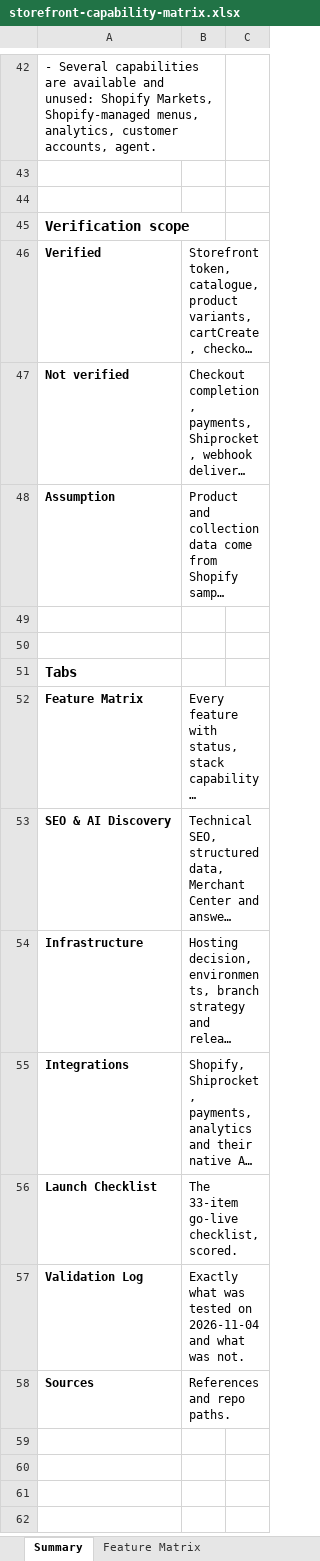
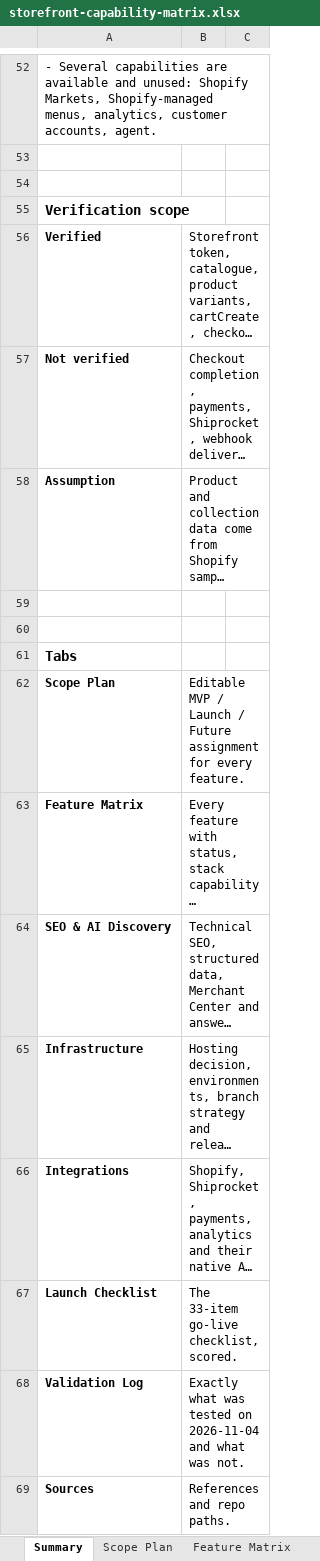
Before and after one commit to NachiketKandari/high-fashion-shopify-template, an Excel workbook: docs/storefront-capability-matrix.xlsx, sheet Summary, drawn as a sheet; only a part is shown, gaps mark what is left out; long unchanged cells end in …; values as stored, in another font and other column widths than the file's, no borders; removed rows and columns are numbered as before the commit, all else as after; the diff covers the shown part only; the diff names each change by its address in the sheet, - before the commit and + after, or states it on an @@ line.

Commit message:
docs: add configurable MVP, launch and future scoping to the capability matrix

```diff
--- a/docs/storefront-capability-matrix.xlsx (sheet Summary)
+++ b/docs/storefront-capability-matrix.xlsx (sheet Summary)
+sheet tab: Scope Plan
-A42:B42 merged
+A52:C52 merged
+B56:C56 merged
+B57:C57 merged
+B58:C58 merged
+row 62: Scope Plan | Editable MVP / Launch / Future assignment for every feature.
+B63:C63 merged
+B64:C64 merged
+B65:C65 merged
+B66:C66 merged
+B67:C67 merged
+B68:C68 merged
+B69:C69 merged
```
Also changed, not shown: 11 added rows, 1 removed row, 3 edited cells and merged cells elsewhere in this sheet, sheet Feature Matrix, sheet SEO & AI Discovery, formulas that keep their value.
